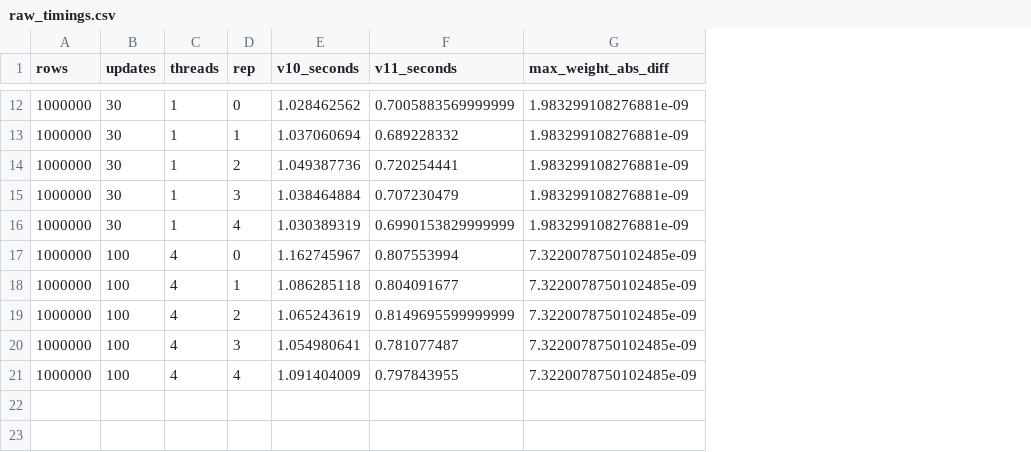
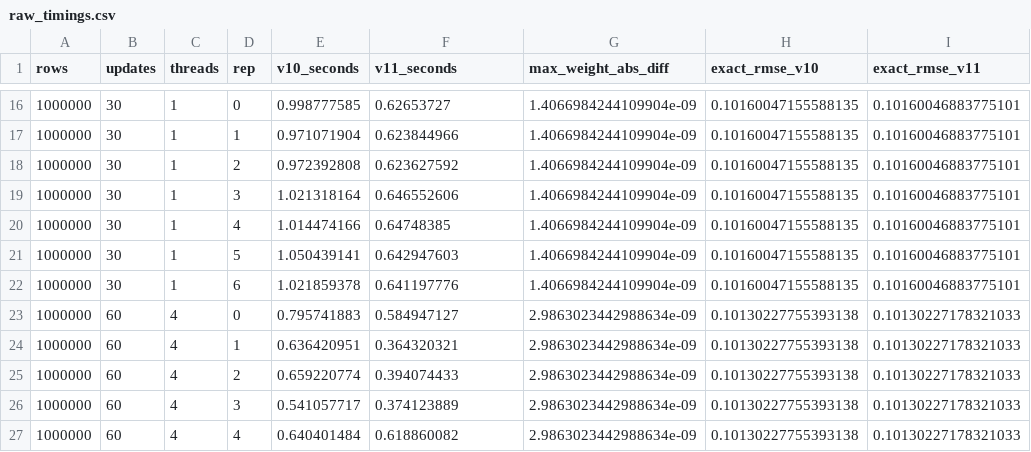
Before and after one commit to WilliamRickard/simpleneuralnetwork, a CSV file: v11/benchmark/raw_timings.csv, drawn as a sheet; only a part is shown, gaps mark what is left out; addresses are those after the commit; the diff covers the shown part only; the diff names each change by its address in the sheet, - before the commit and + after, or states it on an @@ line.

```diff
--- a/v11/benchmark/raw_timings.csv
+++ b/v11/benchmark/raw_timings.csv
+column H (exact_rmse_v10), rows 16-20: all 0.10160047155588135; rows 23-27: all 0.10130227755393138
+column I (exact_rmse_v11), rows 16-20: all 0.10160046883775101; rows 23-27: all 0.10130227178321033
-E16 (v10_seconds): 1.028462562
+E16 (v10_seconds): 0.998777585
-F16 (v11_seconds): 0.7005883569999999
+F16 (v11_seconds): 0.62653727
-G16:G20 (max_weight_abs_diff): 1.983299108276881e-09
+G16:G20 (max_weight_abs_diff): 1.4066984244109904e-09
-E17 (v10_seconds): 1.037060694
+E17 (v10_seconds): 0.971071904
-F17 (v11_seconds): 0.689228332
+F17 (v11_seconds): 0.623844966
-E18 (v10_seconds): 1.049387736
+E18 (v10_seconds): 0.972392808
-F18 (v11_seconds): 0.720254441
+F18 (v11_seconds): 0.623627592
-E19 (v10_seconds): 1.038464884
+E19 (v10_seconds): 1.021318164
-F19 (v11_seconds): 0.707230479
+F19 (v11_seconds): 0.646552606
-E20 (v10_seconds): 1.030389319
+E20 (v10_seconds): 1.014474166
-F20 (v11_seconds): 0.6990153829999999
+F20 (v11_seconds): 0.64748385
+row 21: 1000000 | 30 | 1 | 5 | 1.050439141 | 0.642947603 | 1.4066984244109904e-09 | 0.10160047155588135 | 0.10160046883775101
+row 22: 1000000 | 30 | 1 | 6 | 1.021859378 | 0.641197776 | 1.4066984244109904e-09 | 0.10160047155588135 | 0.10160046883775101
-B23:B27 (updates): 100
+B23:B27 (updates): 60
-E23 (v10_seconds): 1.162745967
+E23 (v10_seconds): 0.795741883
-F23 (v11_seconds): 0.807553994
+F23 (v11_seconds): 0.584947127
-G23:G27 (max_weight_abs_diff): 7.3220078750102485e-09
+G23:G27 (max_weight_abs_diff): 2.9863023442988634e-09
-E24 (v10_seconds): 1.086285118
+E24 (v10_seconds): 0.636420951
-F24 (v11_seconds): 0.804091677
+F24 (v11_seconds): 0.364320321
-E25 (v10_seconds): 1.065243619
+E25 (v10_seconds): 0.659220774
-F25 (v11_seconds): 0.8149695599999999
+F25 (v11_seconds): 0.394074433
-E26 (v10_seconds): 1.054980641
+E26 (v10_seconds): 0.541057717
-F26 (v11_seconds): 0.781077487
+F26 (v11_seconds): 0.374123889
-E27 (v10_seconds): 1.091404009
+E27 (v10_seconds): 0.640401484
-F27 (v11_seconds): 0.797843955
+F27 (v11_seconds): 0.618860082
```
Also changed, not shown: 4 added rows and 40 edited cells elsewhere in this file.
